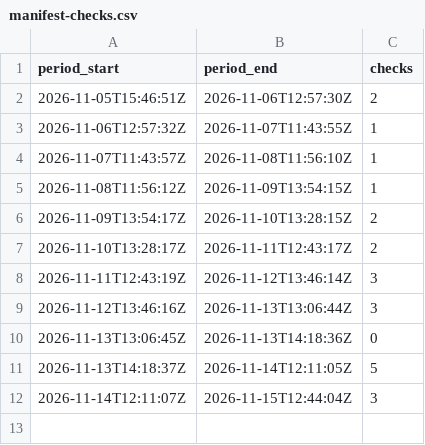
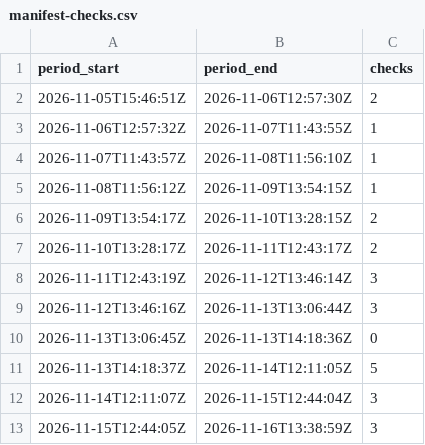
Before and after one commit to benbowdev/benbow-binaries, a CSV file: stats/manifest-checks.csv, drawn as a sheet.

```diff
--- a/stats/manifest-checks.csv
+++ b/stats/manifest-checks.csv
@@ -12 +12,2 @@ period_start,period_end,checks
 2026-11-14T12:11:07Z,2026-11-15T12:44:04Z,3
+2026-11-15T12:44:05Z,2026-11-16T13:38:59Z,3
```
